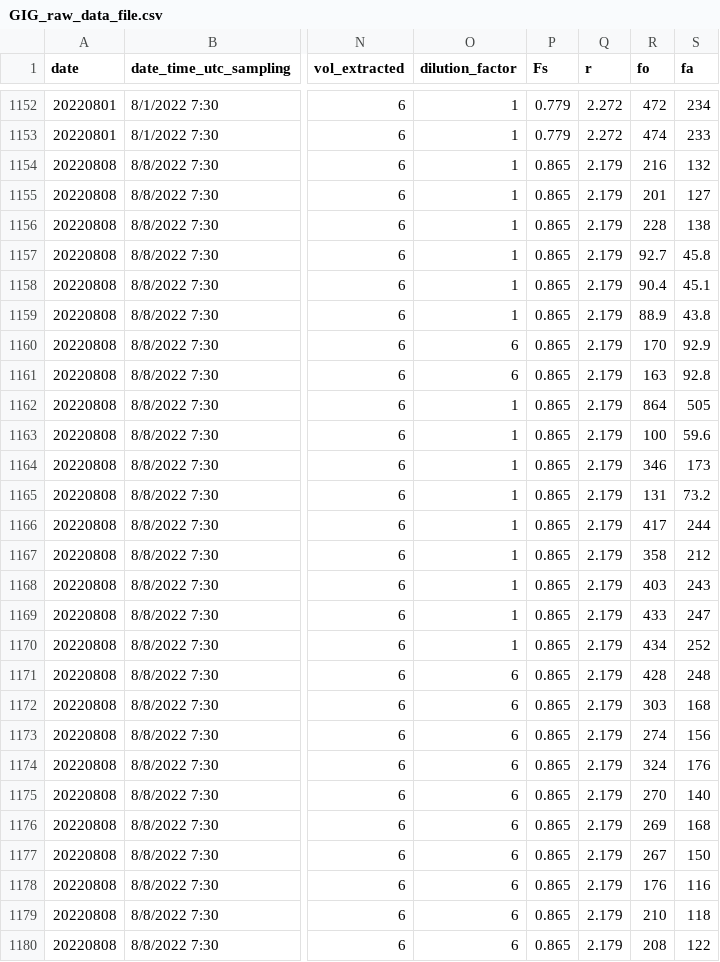
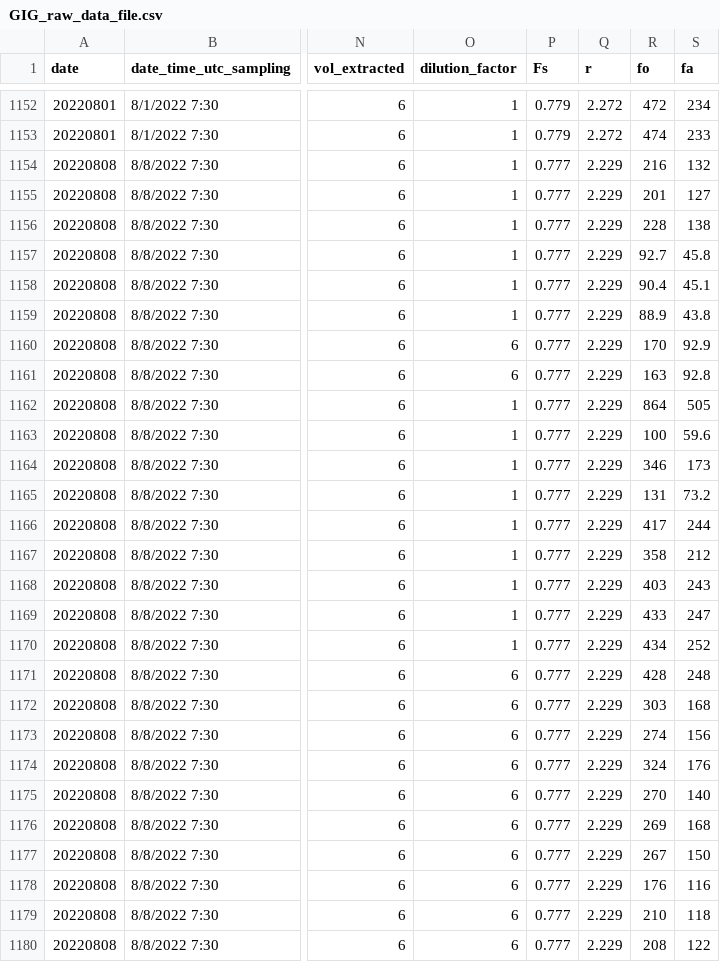
Before and after one commit to pmarrec/gig_rate_calculation, a CSV file: GIG_raw_data_file.csv, drawn as a sheet; only a part is shown, gaps mark what is left out; the diff covers the shown part only; the diff names each change by its address in the sheet, - before the commit and + after, or states it on an @@ line.

```diff
--- a/GIG_raw_data_file.csv
+++ b/GIG_raw_data_file.csv
-P1154:P1180 (Fs): 0.865
+P1154:P1180 (Fs): 0.777
-Q1154:Q1180 (r): 2.179
+Q1154:Q1180 (r): 2.229
```
Also changed, not shown: 90 edited cells elsewhere in this file, GIG-chl-calc-special.csv, GIG-chl-conc-clean.csv, 5 other files.
